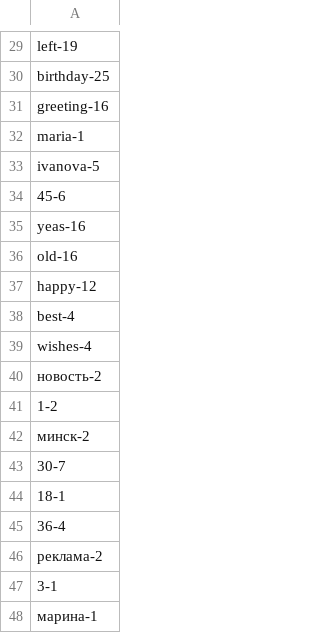
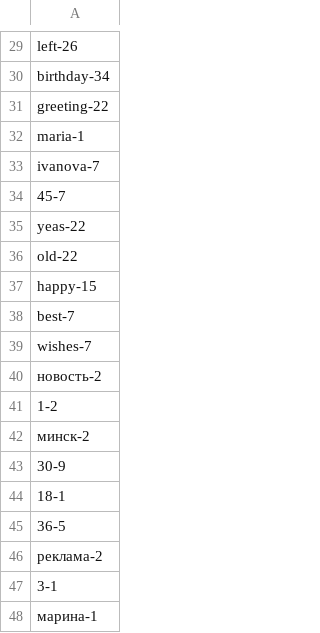
Before and after one commit to olgalevkevich/Python_for_DQE, a CSV file: word_count.csv, drawn as a sheet; only a part is shown, gaps mark what is left out; the diff covers the shown part only; the diff names each change by its address in the sheet, - before the commit and + after, or states it on an @@ line.

```diff
--- a/word_count.csv
+++ b/word_count.csv
-A29: left-19
+A29: left-26
-A30: birthday-25
+A30: birthday-34
-A31: greeting-16
+A31: greeting-22
-A33: ivanova-5
+A33: ivanova-7
-A34: 45-6
+A34: 45-7
-A35: yeas-16
+A35: yeas-22
-A36: old-16
+A36: old-22
-A37: happy-12
+A37: happy-15
-A38: best-4
+A38: best-7
-A39: wishes-4
+A39: wishes-7
-A43: 30-7
+A43: 30-9
-A45: 36-4
+A45: 36-5
```
Also changed, not shown: 4 added rows and 76 edited cells elsewhere in this file, letter_count.csv, 4 other files.
